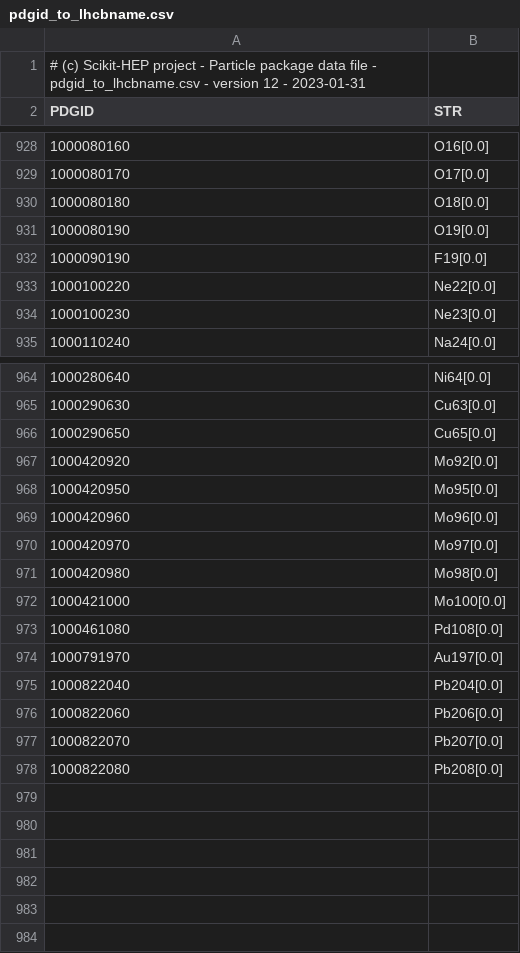
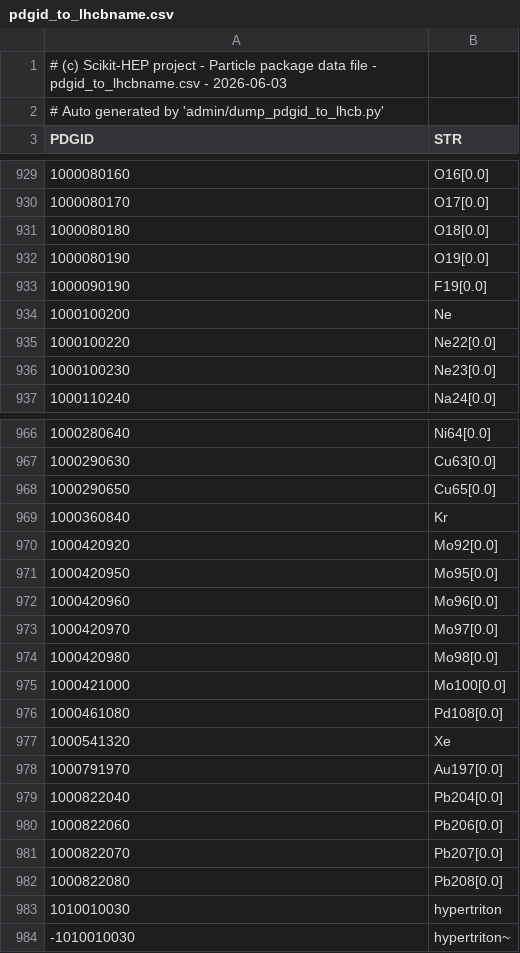
Before and after one commit to scikit-hep/particle, a CSV file: src/particle/lhcb/data/pdgid_to_lhcbname.csv, drawn as a sheet; only a part is shown, gaps mark what is left out.

Commit message:
Make curated PDG particle data table 2026 the default and update nuclei data file accordingly (#769)
* convert the PDG data files from old extension .mcd to new-ish extension .txt, for consistency

* Make particle2026.csv the default

* Update src/particle/particle/convert.py

* Rename test_PDG_mcd_file_duplicates.txt to test_PDG_txt_file_duplicates.txt to be fully consistent

* Update tests accordingly

* Update README files and AGENTS.md

* Update doctests accordingly

* Update CSV files to version 16, as particle2026.csv; update pdgid_to_corsika7id.csv and pdgid_to_lhcbname.csv as well

* style: pre-commit fixes

* Add new data file nuclei2026.csv based in particle2026.csv and the latest nucleus info from periodictable version 2.1.0

* Use nuclei2026.csv by default and update tests according to upated data

* Update documentation accordingkly

---------

Co-authored-by: pre-commit-ci[bot] <66853113+pre-commit-ci[bot]@users.noreply.github.com>

```diff
--- a/src/particle/lhcb/data/pdgid_to_lhcbname.csv
+++ b/src/particle/lhcb/data/pdgid_to_lhcbname.csv
@@ -1,2 +1,3 @@
-# (c) Scikit-HEP project - Particle package data file - pdgid_to_lhcbname.csv - version 12 - 2023-01-31
+# (c) Scikit-HEP project - Particle package data file - pdgid_to_lhcbname.csv - 2026-06-03
+# Auto generated by 'admin/dump_pdgid_to_lhcb.py'
 PDGID,STR
@@ -932,2 +933,3 @@ PDGID,STR
 1000090190,F19[0.0]
+1000100200,Ne
 1000100220,Ne22[0.0]
@@ -966,2 +968,3 @@ PDGID,STR
 1000290650,Cu65[0.0]
+1000360840,Kr
 1000420920,Mo92[0.0]
@@ -973,2 +976,3 @@ PDGID,STR
 1000461080,Pd108[0.0]
+1000541320,Xe
 1000791970,Au197[0.0]
@@ -978 +982,3 @@ PDGID,STR
 1000822080,Pb208[0.0]
+1010010030,hypertriton
+-1010010030,hypertriton~
```
Also changed, not shown: src/particle/data/pdgid_to_corsika7id.csv, src/particle/data/pdgid_to_evtgenname.csv, 19 other files.
